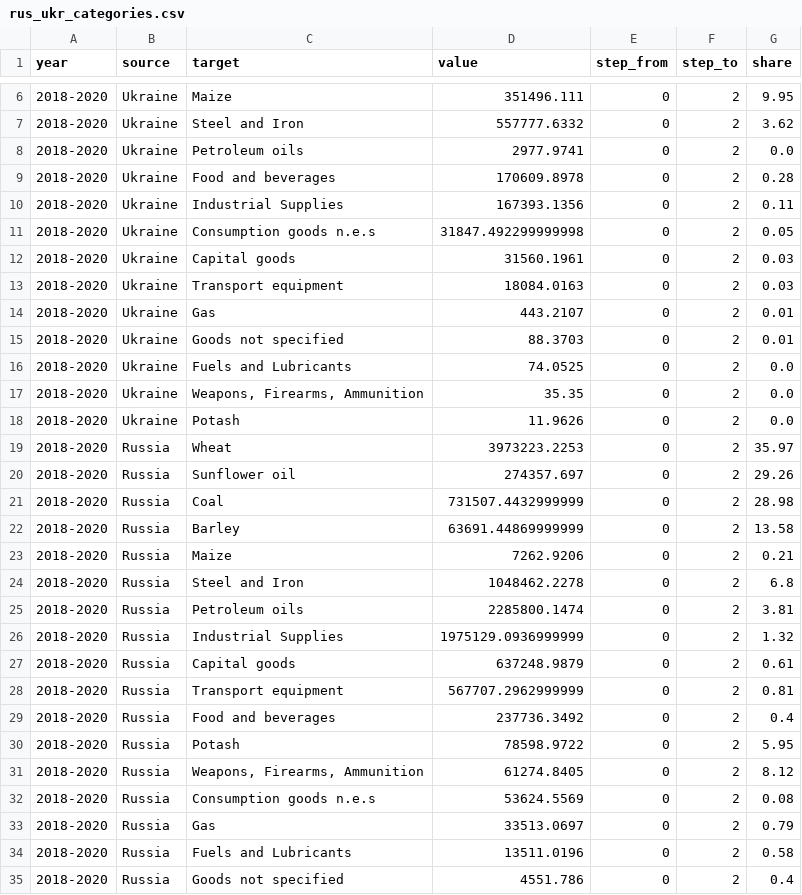
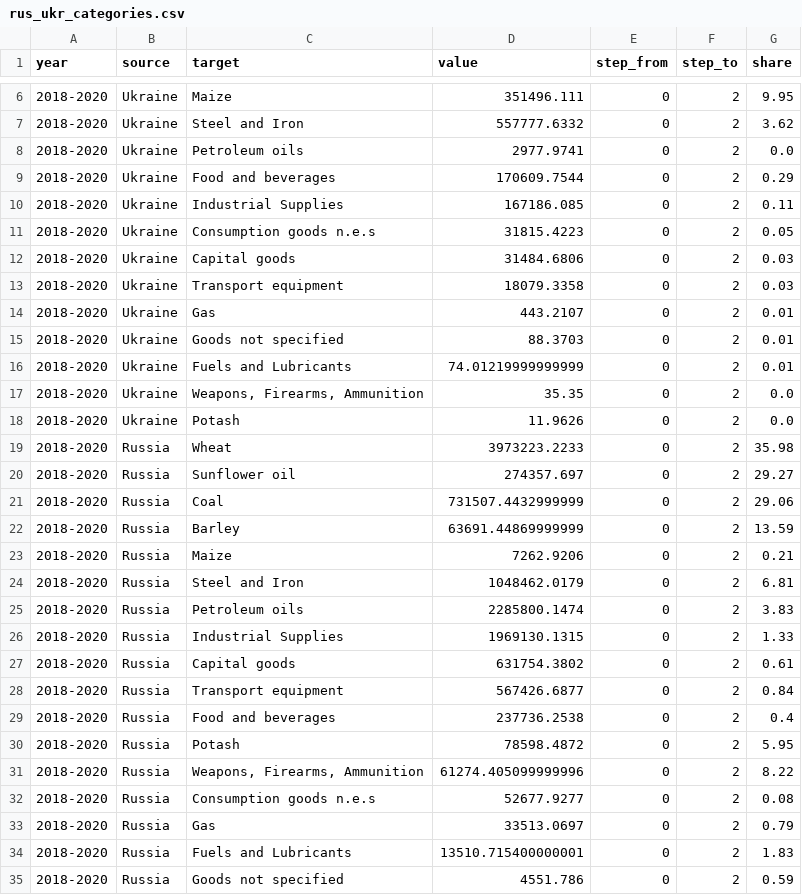
Before and after one commit to ONEcampaign/DataDive_Ukraine, a CSV file: output/rus_ukr_categories.csv, drawn as a sheet; only a part is shown, gaps mark what is left out.

```diff
--- a/output/rus_ukr_categories.csv
+++ b/output/rus_ukr_categories.csv
@@ -8,28 +8,28 @@ year,source,target,value,step_from,step_to,share
 2018-2020,Ukraine,Petroleum oils,2977.9741,0,2,0.0
-2018-2020,Ukraine,Food and beverages,170609.8978,0,2,0.28
-2018-2020,Ukraine,Industrial Supplies,167393.1356,0,2,0.11
-2018-2020,Ukraine,Consumption goods n.e.s,31847.492299999998,0,2,0.05
-2018-2020,Ukraine,Capital goods,31560.1961,0,2,0.03
-2018-2020,Ukraine,Transport equipment,18084.0163,0,2,0.03
+2018-2020,Ukraine,Food and beverages,170609.7544,0,2,0.29
+2018-2020,Ukraine,Industrial Supplies,167186.085,0,2,0.11
+2018-2020,Ukraine,Consumption goods n.e.s,31815.4223,0,2,0.05
+2018-2020,Ukraine,Capital goods,31484.6806,0,2,0.03
+2018-2020,Ukraine,Transport equipment,18079.3358,0,2,0.03
 2018-2020,Ukraine,Gas,443.2107,0,2,0.01
 2018-2020,Ukraine,Goods not specified,88.3703,0,2,0.01
-2018-2020,Ukraine,Fuels and Lubricants,74.0525,0,2,0.0
+2018-2020,Ukraine,Fuels and Lubricants,74.01219999999999,0,2,0.01
 2018-2020,Ukraine,"Weapons, Firearms, Ammunition",35.35,0,2,0.0
 2018-2020,Ukraine,Potash,11.9626,0,2,0.0
-2018-2020,Russia,Wheat,3973223.2253,0,2,35.97
-2018-2020,Russia,Sunflower oil,274357.697,0,2,29.26
-2018-2020,Russia,Coal,731507.4432999999,0,2,28.98
-2018-2020,Russia,Barley,63691.44869999999,0,2,13.58
+2018-2020,Russia,Wheat,3973223.2233,0,2,35.98
+2018-2020,Russia,Sunflower oil,274357.697,0,2,29.27
+2018-2020,Russia,Coal,731507.4432999999,0,2,29.06
+2018-2020,Russia,Barley,63691.44869999999,0,2,13.59
 2018-2020,Russia,Maize,7262.9206,0,2,0.21
-2018-2020,Russia,Steel and Iron,1048462.2278,0,2,6.8
-2018-2020,Russia,Petroleum oils,2285800.1474,0,2,3.81
-2018-2020,Russia,Industrial Supplies,1975129.0936999999,0,2,1.32
-2018-2020,Russia,Capital goods,637248.9879,0,2,0.61
-2018-2020,Russia,Transport equipment,567707.2962999999,0,2,0.81
-2018-2020,Russia,Food and beverages,237736.3492,0,2,0.4
-2018-2020,Russia,Potash,78598.9722,0,2,5.95
-2018-2020,Russia,"Weapons, Firearms, Ammunition",61274.8405,0,2,8.12
-2018-2020,Russia,Consumption goods n.e.s,53624.5569,0,2,0.08
+2018-2020,Russia,Steel and Iron,1048462.0179,0,2,6.81
+2018-2020,Russia,Petroleum oils,2285800.1474,0,2,3.83
+2018-2020,Russia,Industrial Supplies,1969130.1315,0,2,1.33
+2018-2020,Russia,Capital goods,631754.3802,0,2,0.61
+2018-2020,Russia,Transport equipment,567426.6877,0,2,0.84
+2018-2020,Russia,Food and beverages,237736.2538,0,2,0.4
+2018-2020,Russia,Potash,78598.4872,0,2,5.95
+2018-2020,Russia,"Weapons, Firearms, Ammunition",61274.405099999996,0,2,8.22
+2018-2020,Russia,Consumption goods n.e.s,52677.9277,0,2,0.08
 2018-2020,Russia,Gas,33513.0697,0,2,0.79
-2018-2020,Russia,Fuels and Lubricants,13511.0196,0,2,0.58
-2018-2020,Russia,Goods not specified,4551.786,0,2,0.4
+2018-2020,Russia,Fuels and Lubricants,13510.715400000001,0,2,1.83
+2018-2020,Russia,Goods not specified,4551.786,0,2,0.59
```
Also changed, not shown: output/commodity_explore_bar.csv, output/exports_to_africa.csv, 18 other files.
